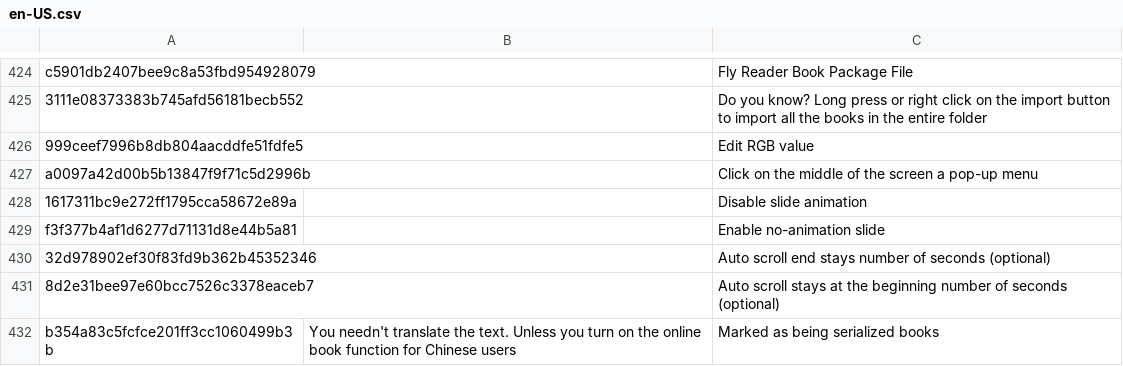
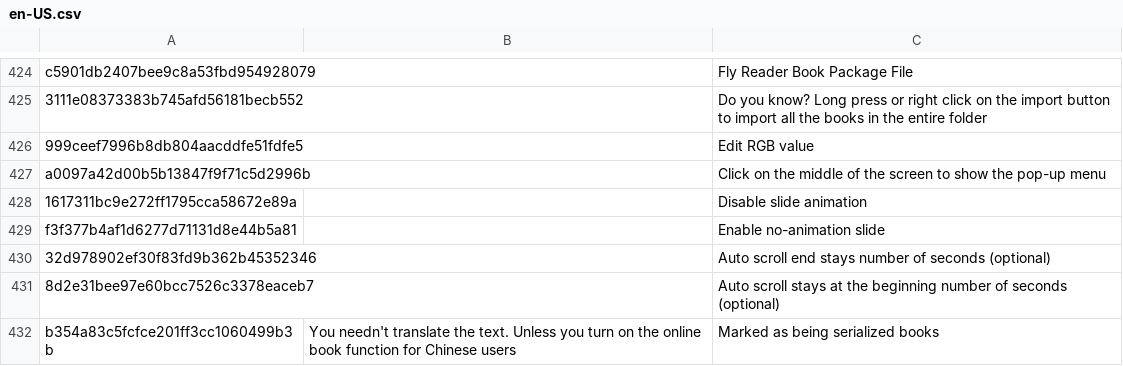
Before and after one commit to yinyue200/FlyReaderTranslation, a CSV file: FlyReaderMultilingualResourcesSolution/WebApplication1/en-US.csv, drawn as a sheet; only a part is shown, gaps mark what is left out.

Commit message:
Update en-US.csv

```diff
--- a/FlyReaderMultilingualResourcesSolution/WebApplication1/en-US.csv
+++ b/FlyReaderMultilingualResourcesSolution/WebApplication1/en-US.csv
@@ -426,3 +426,3 @@ c5901db2407bee9c8a53fbd954928079," ","Fly Reader Book Package File",
 999ceef7996b8db804aacddfe51fdfe5," ","Edit RGB value",
-a0097a42d00b5b13847f9f71c5d2996b," ","Click on the middle of the screen a pop-up menu",
+a0097a42d00b5b13847f9f71c5d2996b," ","Click on the middle of the screen to show the pop-up menu",
 1617311bc9e272ff1795cca58672e89a," ","Disable slide animation",
```
